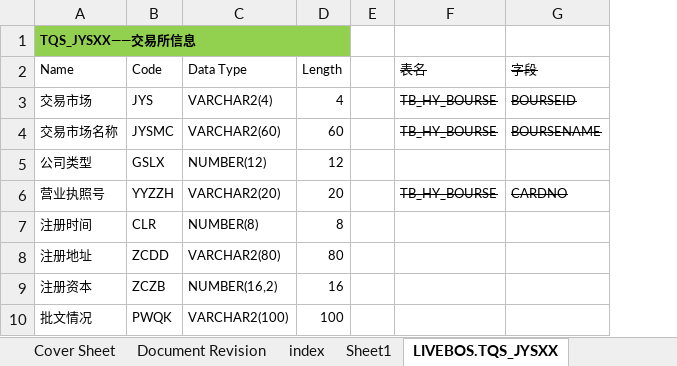
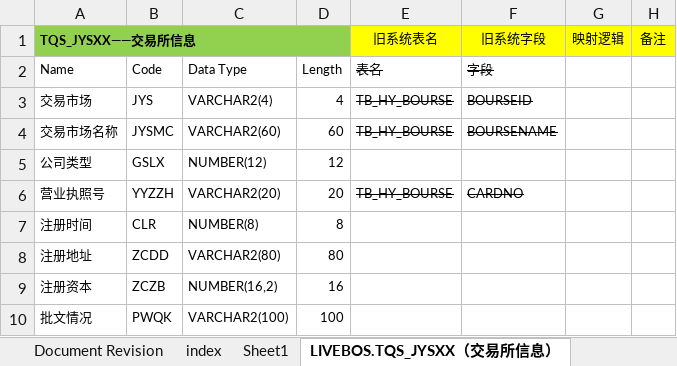
Before and after one commit to vivicai/qss_doc, an Excel workbook: 13.新老系统映射/新老系统映射v1.0.1.xlsx, sheet LIVEBOS.TQS_JYSXX（交易所信息）, drawn as a sheet; only a part is shown; values as stored, in another font and other column widths than the file's, no borders; charts and pictures not drawn; removed rows and columns are numbered as before the commit, all else as after; the diff names each change by its address in the sheet, - before the commit and + after, or states it on an @@ line.

```diff
--- a/13.新老系统映射/新老系统映射v1.0.1.xlsx (sheet LIVEBOS.TQS_JYSXX（交易所信息）)
+++ b/13.新老系统映射/新老系统映射v1.0.1.xlsx (sheet LIVEBOS.TQS_JYSXX（交易所信息）)
-sheet tab: LIVEBOS.TQS_JYSXX
+sheet tab: LIVEBOS.TQS_JYSXX（交易所信息）
-column E, empty
+column G (映射逻辑), empty
+column H (备注), empty
-E1: (empty)
+E1: 旧系统表名
-E1:F1 fill: none
+E1:F1 fill: #FFFF00
-F1: (empty)
+F1: 旧系统字段
```
Also changed, not shown: sheet acount.tqs_zjzhdy（资金账户对应）, sheet index, sheet ACCOUNT.TQS_ZJZH（资金账户实时）, sheet ACCOUNT.TQS_KHXX（客户信息）, sheet DATACENTER.TQS_QS_ZJYE_LS资金余额历史, sheet clear.tqs_cpxx（产品信息）, 4 more sheets, other sheet tabs, charts or pictures, 03.指标管理/大宗/指标定义表V2.1.3.xlsx.
